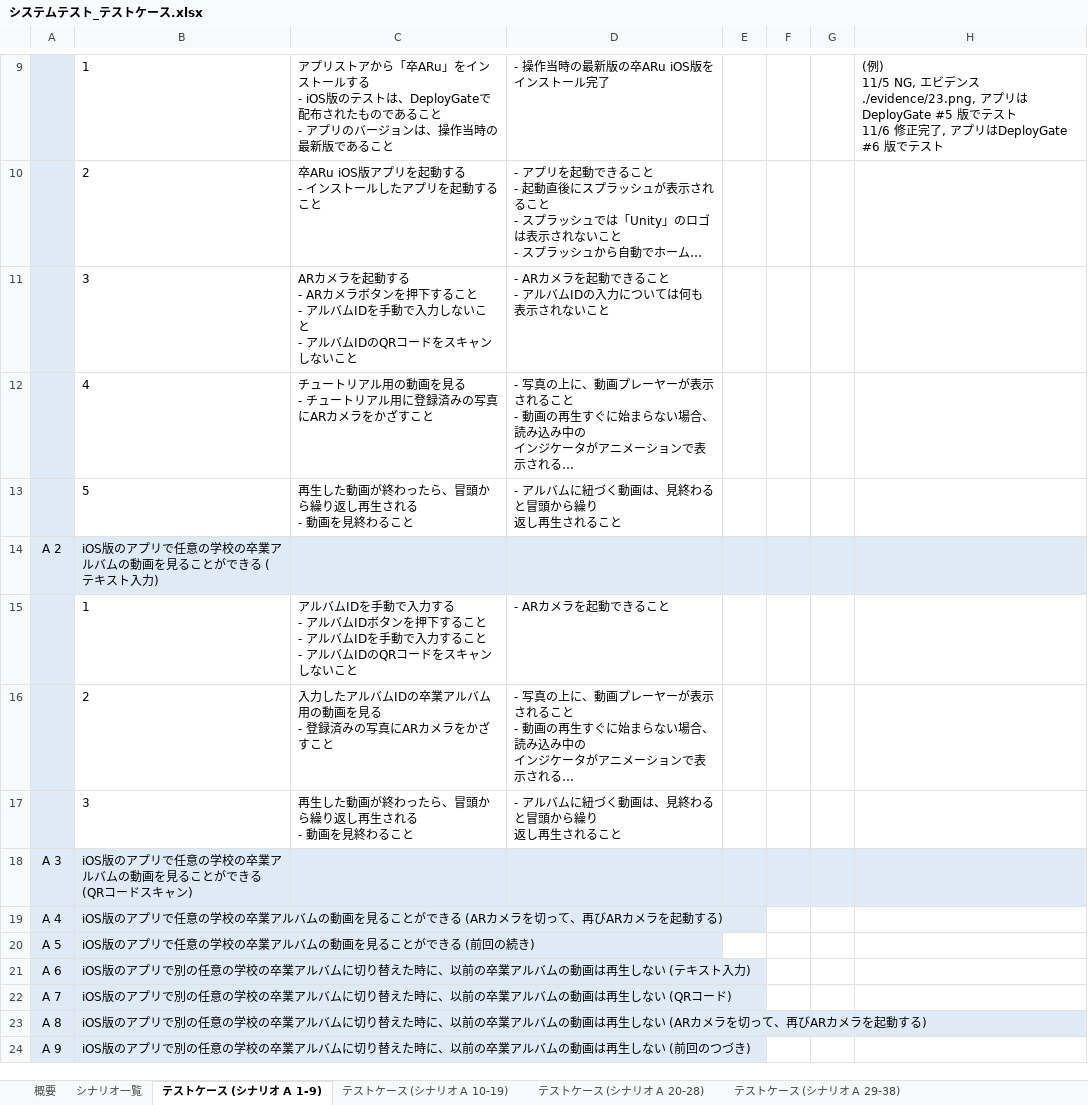
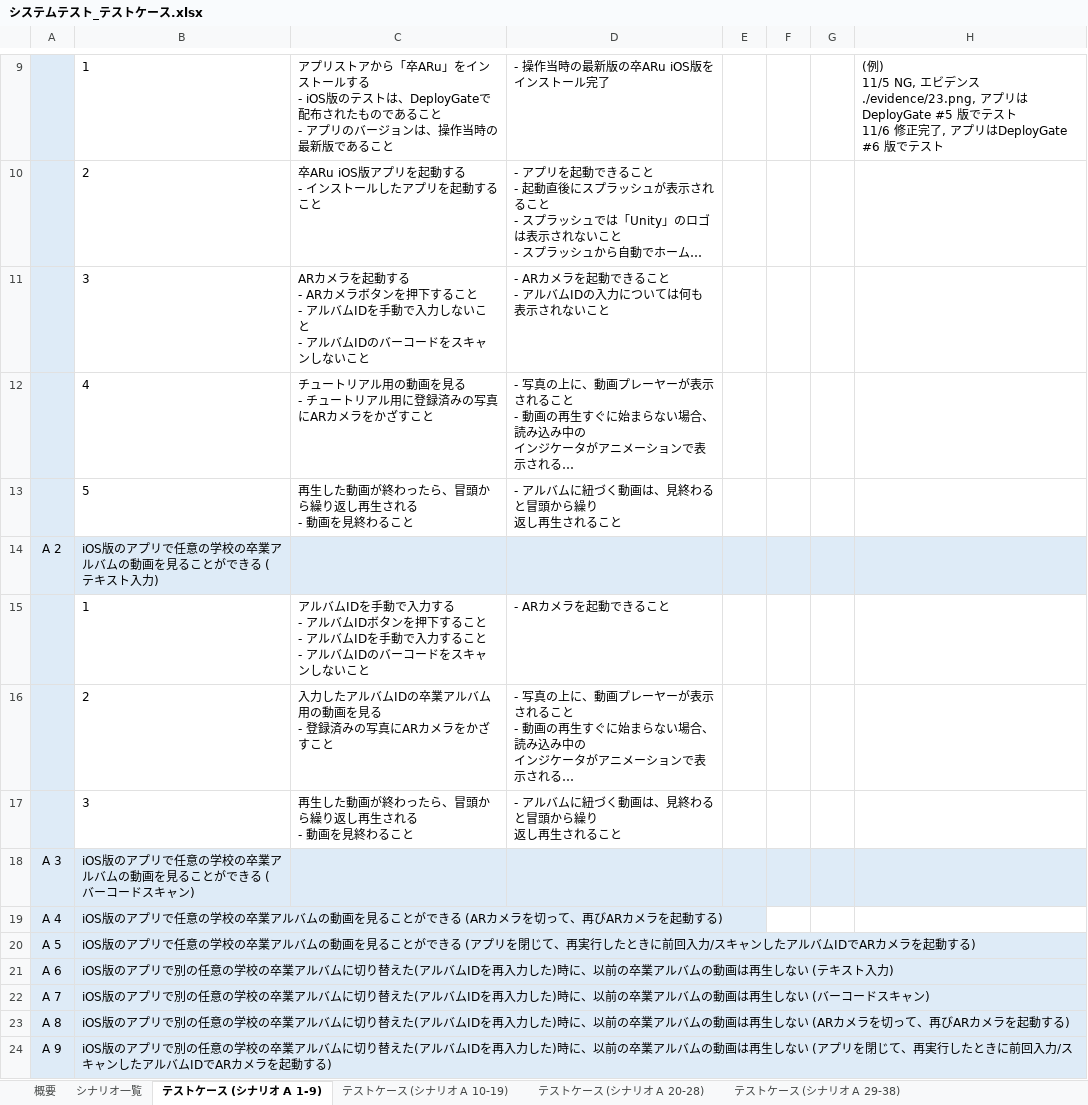
Before and after one commit to Rie-Ishimura/https-github.com-uetomae-msar_Documents_1, an Excel workbook: 03.試験/システムテスト_テストケース.xlsx, sheet テストケース (シナリオ A 1-9), drawn as a sheet; only a part is shown, gaps mark what is left out; long unchanged cells end in …; values as stored, in another font and other column widths than the file's, no borders; the diff names each change by its address in the sheet, - before the commit and + after, or states it on an @@ line.

```diff
--- a/03.試験/システムテスト_テストケース.xlsx (sheet テストケース (シナリオ A 1-9))
+++ b/03.試験/システムテスト_テストケース.xlsx (sheet テストケース (シナリオ A 1-9))
-C11: …バムIDのQRコードを…
+C11: …バムIDのバーコードを…
-C15: …バムIDのQRコードを…
+C15: …バムIDのバーコードを…
-B18: iOS版のアプリで任意の学校の卒業アルバムの動画を見ることができる (QRコードスキャン)
+B18: iOS版のアプリで任意の学校の卒業アルバムの動画を見ることができる (バーコードスキャン)
-B20: …きる (前回の続き)
+B20: …きる (アプリを閉じて、再実行したときに前回入力/スキャンしたアルバムIDでARカメラを起動する)
-B21: …り替えた時に、以…
+B21: …り替えた(アルバムIDを再入力した)時に、以…
-B22: …り替えた時に、以前の卒業アルバムの動画は再生しない (QRコード)
+B22: …り替えた(アルバムIDを再入力した)時に、以前の卒業アルバムの動画は再生しない (バーコードスキャン)
-B23: …り替えた時に、以…
+B23: …り替えた(アルバムIDを再入力した)時に、以…
-B24: …り替えた時に、以前の卒業アルバムの動画は再生しない (前回のつづき)
+B24: …り替えた(アルバムIDを再入力した)時に、以前の卒業アルバムの動画は再生しない (アプリを閉じて、再実行したときに前回入力/スキャンしたアルバムIDでARカメラを起動する)
```
Also changed, not shown: sheet シナリオ一覧.
